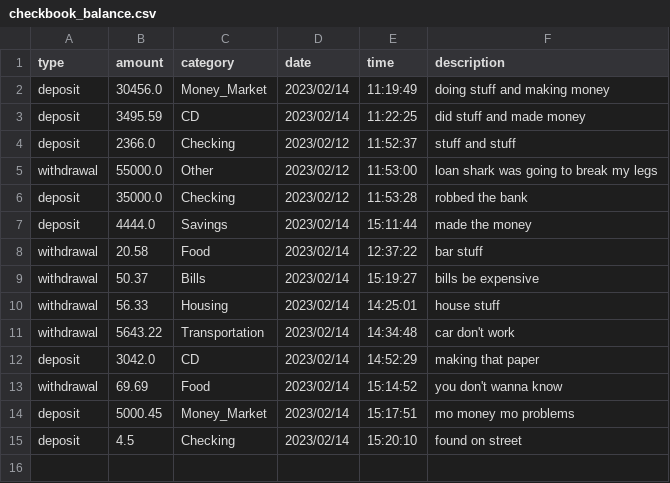
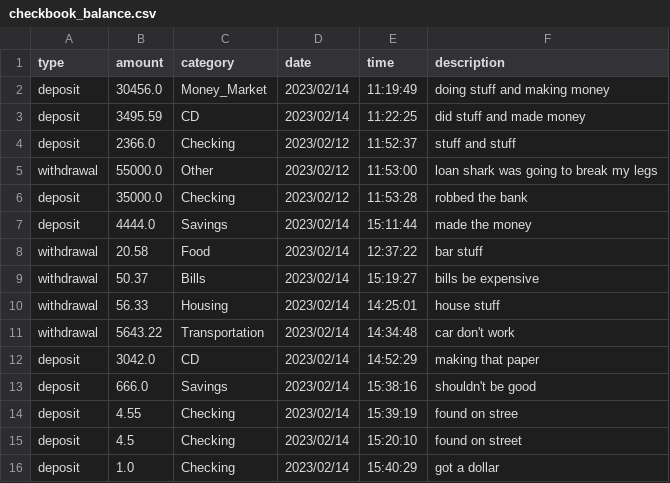
Before and after one commit to Adam-Harris87/python-exercises, a CSV file: checkbook_balance.csv, drawn as a sheet; removed rows and columns are numbered as before the commit, all else as after; the diff names each change by its address in the sheet, - before the commit and + after, or states it on an @@ line.

Commit message:
finished checkbook

```diff
--- a/checkbook_balance.csv
+++ b/checkbook_balance.csv
-row 13: withdrawal | 69.69 | Food | 2023/02/14 | 15:14:52 | you don't wanna know
-row 14: deposit | 5000.45 | Money_Market | 2023/02/14 | 15:17:51 | mo money mo problems
+row 13: deposit | 666.0 | Savings | 2023/02/14 | 15:38:16 | shouldn't be good
+row 14: deposit | 4.55 | Checking | 2023/02/14 | 15:39:19 | found on stree
+row 16: deposit | 1.0 | Checking | 2023/02/14 | 15:40:29 | got a dollar
```
Also changed, not shown: 2 other files.
